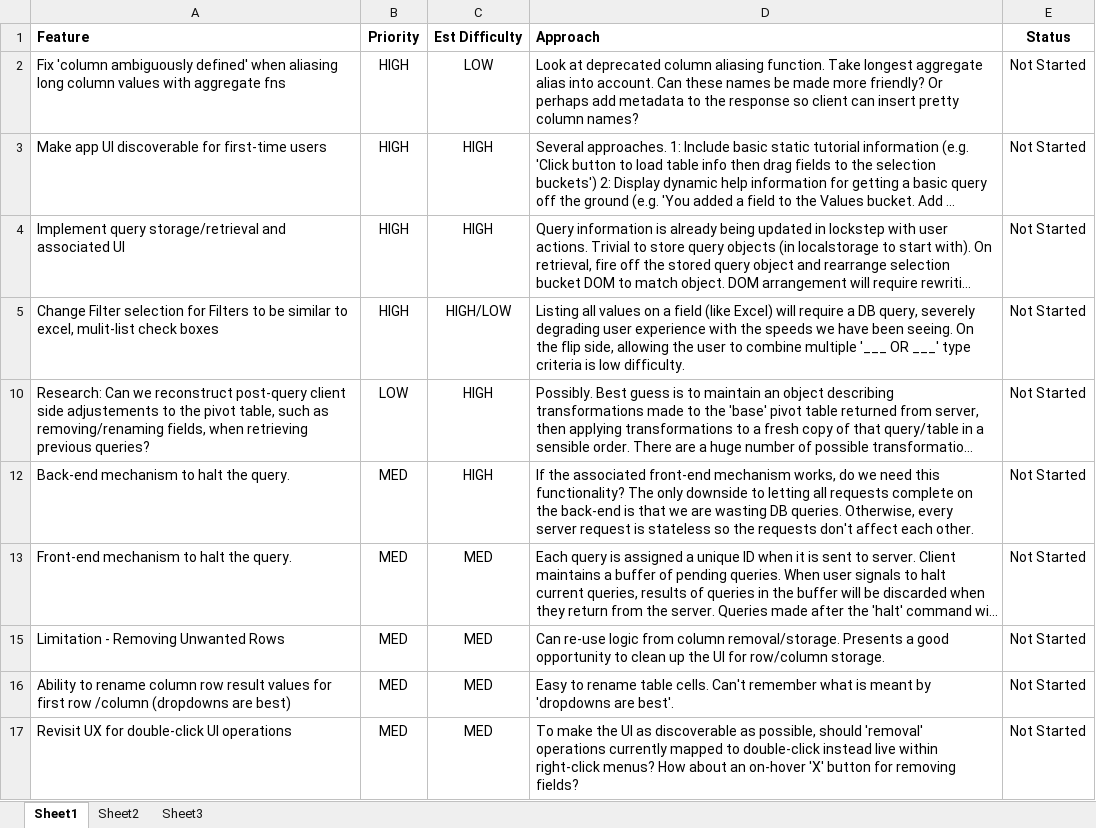
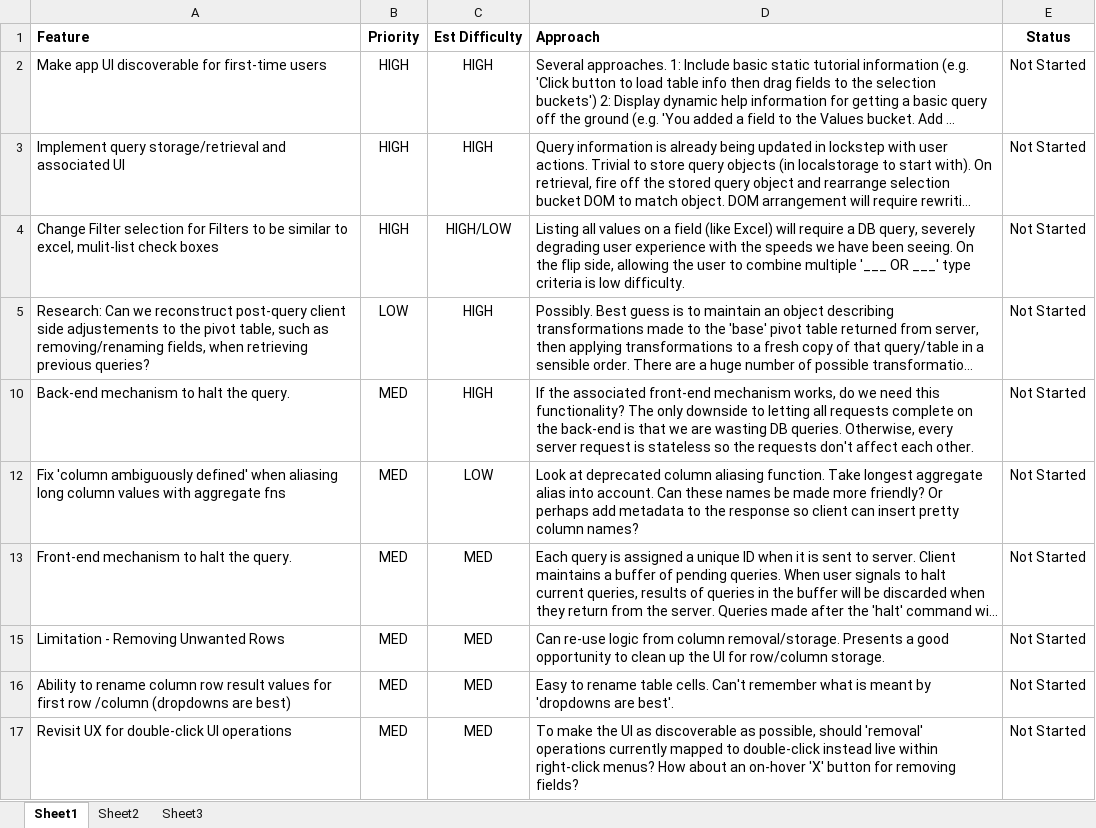
Before and after one commit to rgscherf/tpivot, an Excel workbook: tracking/tpivot-phase-3-tracking.xlsx, sheet Sheet1, drawn as a sheet; long unchanged cells end in …; values as stored, in another font and other column widths than the file's, no borders; removed rows and columns are numbered as before the commit, all else as after; the diff names each change by its address in the sheet, - before the commit and + after, or states it on an @@ line.

```diff
--- a/tracking/tpivot-phase-3-tracking.xlsx (sheet Sheet1)
+++ b/tracking/tpivot-phase-3-tracking.xlsx (sheet Sheet1)
-row 2: Fix 'column ambiguously defined' when aliasing long column values with aggregate fns | HIGH | LOW | Look at deprecated column aliasing function. Take longest aggregate alias into account. Can these names be made more friendly? Or perhaps add metadata to the response so client can insert pretty column names? | Not Started
+row 12: Fix 'column ambiguously defined' when aliasing long column values with aggregate fns | MED | LOW | Look at deprecated column aliasing function. Take longest aggregate alias into account. Can these names be made more friendly? Or perhaps add metadata to the response so client can insert pretty column names? | Not Started
```
Also changed, not shown: 4 other files.
